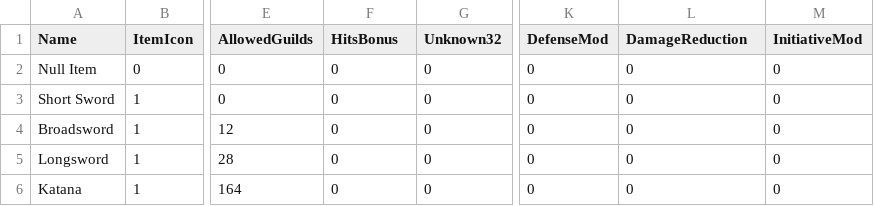
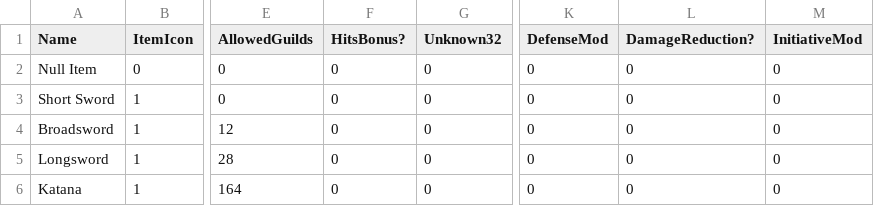
Before and after one commit to ZaneDubya/YserbiusData, a CSV file: Data/Items.csv, drawn as a sheet; only a part is shown, gaps mark what is left out; the diff names each change by its address in the sheet, - before the commit and + after, or states it on an @@ line.

Commit message:
Ok - I'll be honest, I don't know for sure what 2 more fields are...

```diff
--- a/Data/Items.csv
+++ b/Data/Items.csv
-F1: HitsBonus
+F1: HitsBonus?
-L1: DamageReduction
+L1: DamageReduction?
```
